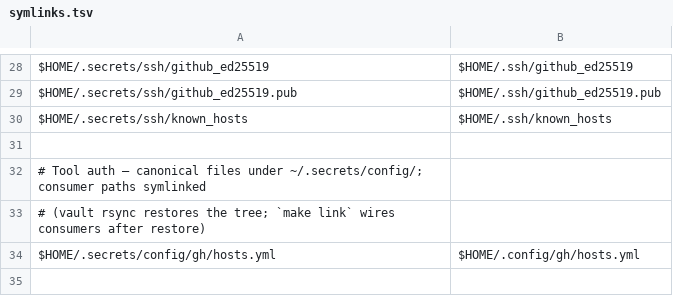
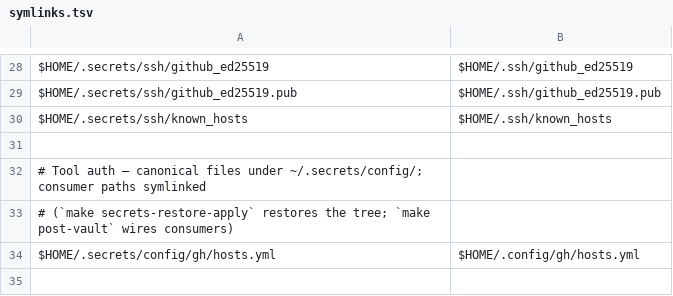
Before and after one commit to t4sh/dotfiles, a TSV file: symlinks.tsv, drawn as a sheet; only a part is shown, gaps mark what is left out.

Commit message:
feat(bootstrap): sync safe restore, Touch ID, and verification gates
Project transactional secrets-restore, Touch ID sudo_local, resumable
brew phases, verify-bootstrap, and related doctor/duti coverage from the
private factory into the public sibling.

```diff
--- a/symlinks.tsv
+++ b/symlinks.tsv
@@ -32,3 +32,3 @@ $HOME/.secrets/ssh/known_hosts	$HOME/.ssh/known_hosts
 # Tool auth — canonical files under ~/.secrets/config/; consumer paths symlinked
-# (vault rsync restores the tree; `make link` wires consumers after restore)
+# (`make secrets-restore-apply` restores the tree; `make post-vault` wires consumers)
 $HOME/.secrets/config/gh/hosts.yml	$HOME/.config/gh/hosts.yml
```
Also changed, not shown: 36 other files.
